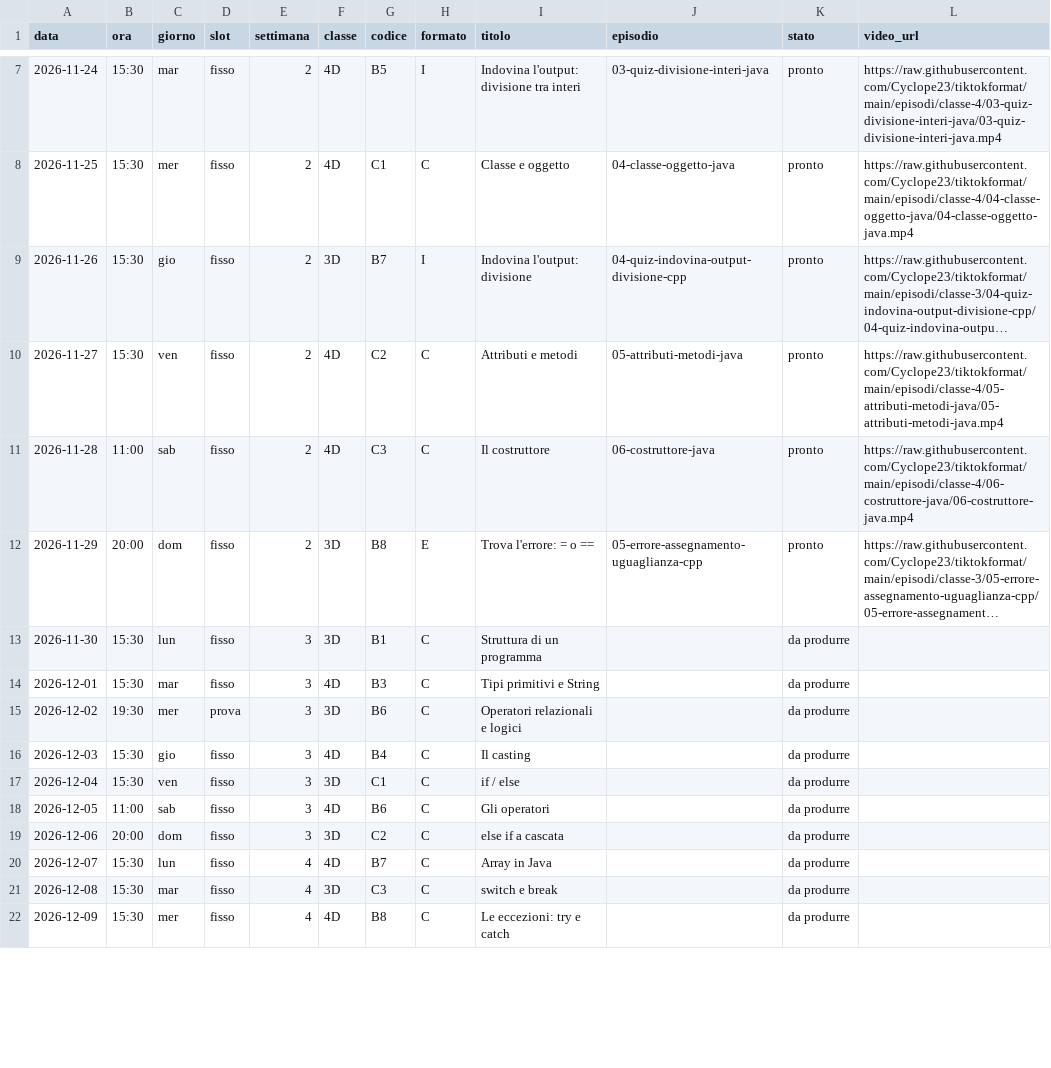
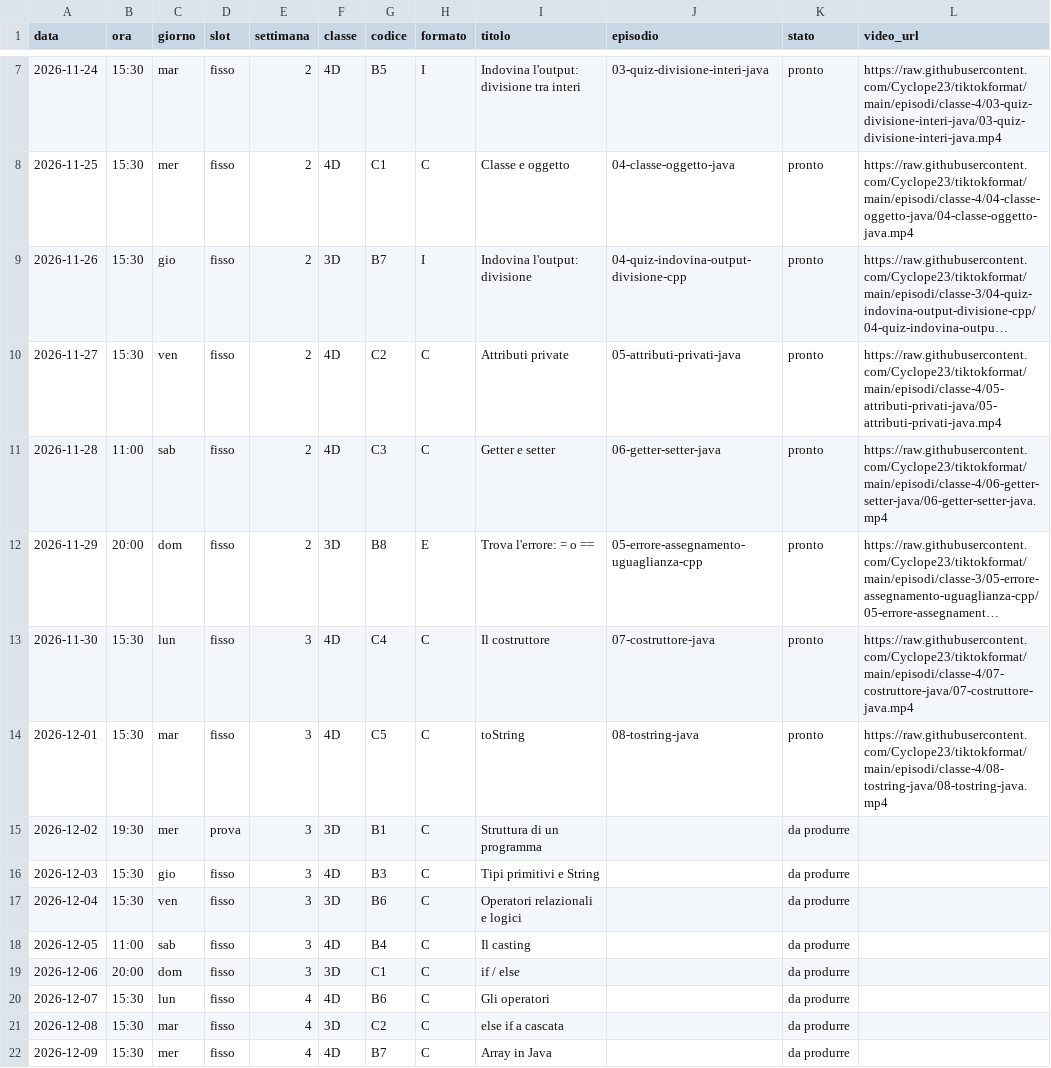
Before and after one commit to Cyclope23/tiktokformat, a CSV file: piano-editoriale/calendario.csv, drawn as a sheet; only a part is shown, gaps mark what is left out; long unchanged cells end in …; the diff covers the shown part only; the diff names each change by its address in the sheet, - before the commit and + after, or states it on an @@ line.

```diff
--- a/piano-editoriale/calendario.csv
+++ b/piano-editoriale/calendario.csv
-I10 (titolo): Attributi e metodi
+I10 (titolo): Attributi private
-J10 (episodio): 05-attributi-metodi-java
+J10 (episodio): 05-attributi-privati-java
-L10 (video_url): https://raw.githubusercontent.com/Cyclope23/tiktokformat/main/episodi/classe-4/05-attributi-metodi-java/05-attributi-metodi-java.mp4
+L10 (video_url): https://raw.githubusercontent.com/Cyclope23/tiktokformat/main/episodi/classe-4/05-attributi-privati-java/05-attributi-privati-java.mp4
-I11 (titolo): Il costruttore
+I11 (titolo): Getter e setter
-J11 (episodio): 06-costruttore-java
+J11 (episodio): 06-getter-setter-java
-L11 (video_url): https://raw.githubusercontent.com/Cyclope23/tiktokformat/main/episodi/classe-4/06-costruttore-java/06-costruttore-java.mp4
+L11 (video_url): https://raw.githubusercontent.com/Cyclope23/tiktokformat/main/episodi/classe-4/06-getter-setter-java/06-getter-setter-java.mp4
-F13 (classe): 3D
+F13 (classe): 4D
-G13 (codice): B1
+G13 (codice): C4
-I13 (titolo): Struttura di un programma
+I13 (titolo): Il costruttore
-J13 (episodio): (empty)
+J13 (episodio): 07-costruttore-java
-K13:K14 (stato): da produrre
+K13:K14 (stato): pronto
-L13 (video_url): (empty)
+L13 (video_url): https://raw.githubusercontent.com/Cyclope23/tiktokformat/main/episodi/classe-4/07-costruttore-java/07-costruttore-java.mp4
-G14 (codice): B3
+G14 (codice): C5
-I14 (titolo): Tipi primitivi e String
+I14 (titolo): toString
-J14 (episodio): (empty)
+J14 (episodio): 08-tostring-java
-L14 (video_url): (empty)
+L14 (video_url): https://raw.githubusercontent.com/Cyclope23/tiktokformat/main/episodi/classe-4/08-tostring-java/08-tostring-java.mp4
-G15 (codice): B6
+G15 (codice): B1
-I15 (titolo): Operatori relazionali e logici
+I15 (titolo): Struttura di un programma
-G16 (codice): B4
+G16 (codice): B3
-I16 (titolo): Il casting
+I16 (titolo): Tipi primitivi e String
-G17 (codice): C1
+G17 (codice): B6
-I17 (titolo): if / else
+I17 (titolo): Operatori relazionali e logici
-G18 (codice): B6
+G18 (codice): B4
-I18 (titolo): Gli operatori
+I18 (titolo): Il casting
-G19 (codice): C2
+G19 (codice): C1
-I19 (titolo): else if a cascata
+I19 (titolo): if / else
-G20 (codice): B7
+G20 (codice): B6
-I20 (titolo): Array in Java
+I20 (titolo): Gli operatori
-G21 (codice): C3
+G21 (codice): C2
-I21 (titolo): switch e break
+I21 (titolo): else if a cascata
-G22 (codice): B8
+G22 (codice): B7
-I22 (titolo): Le eccezioni: try e catch
+I22 (titolo): Array in Java
```
Also changed, not shown: 93 edited cells elsewhere in this file, 23 other files.
